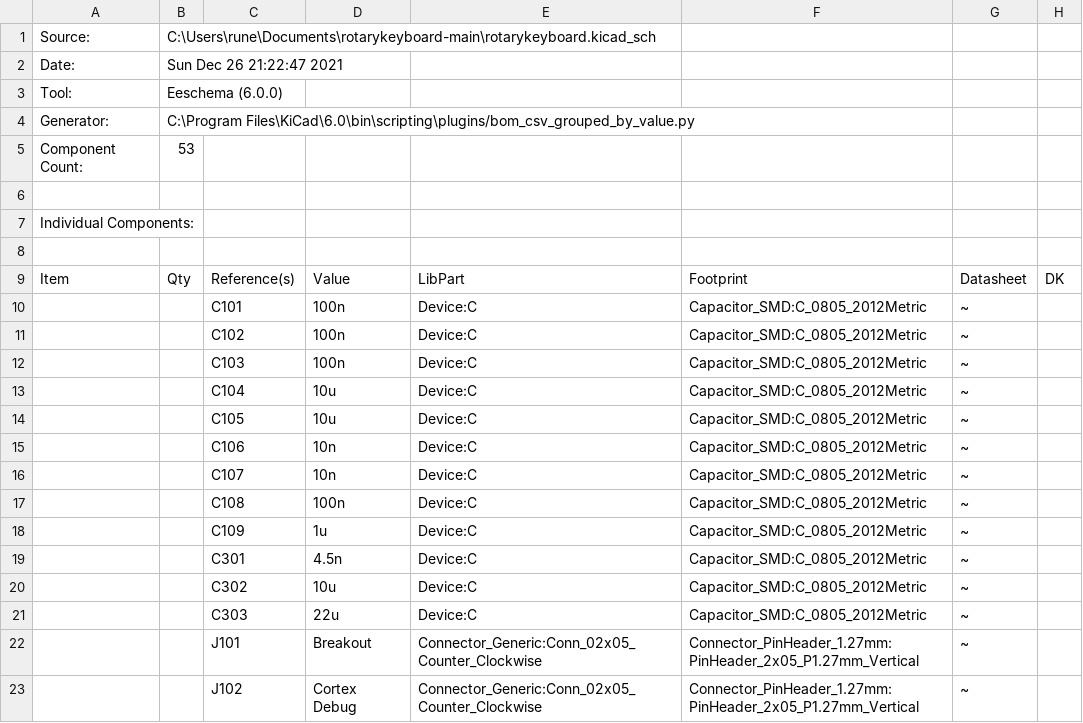
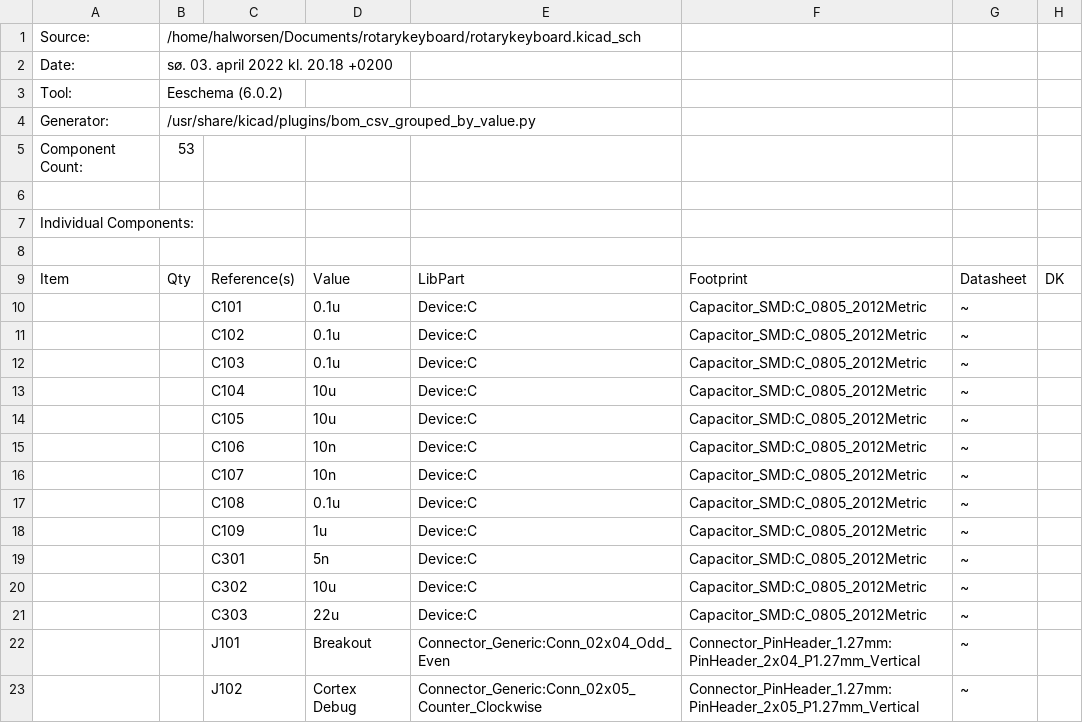
Before and after one commit to halworsen/rotarykeyboard, a CSV file: rotarykeyboard.csv, drawn as a sheet; only a part is shown; the diff covers the shown part only.

```diff
--- a/rotarykeyboard.csv
+++ b/rotarykeyboard.csv
@@ -1,5 +1,5 @@
-"Source:","C:\Users\rune\Documents\rotarykeyboard-main\rotarykeyboard.kicad_sch"
-"Date:","Sun Dec 26 21:22:47 2021"
-"Tool:","Eeschema (6.0.0)"
-"Generator:","C:\Program Files\KiCad\6.0\bin\scripting\plugins/bom_csv_grouped_by_value.py"
+"Source:","/home/halworsen/Documents/rotarykeyboard/rotarykeyboard.kicad_sch"
+"Date:","sø. 03. april 2022 kl. 20.18 +0200"
+"Tool:","Eeschema (6.0.2)"
+"Generator:","/usr/share/kicad/plugins/bom_csv_grouped_by_value.py"
 "Component Count:","53"
@@ -9,5 +9,5 @@
 "Item","Qty","Reference(s)","Value","LibPart","Footprint","Datasheet","DK"
-"","","C101","100n","Device:C","Capacitor_SMD:C_0805_2012Metric","~",""
-"","","C102","100n","Device:C","Capacitor_SMD:C_0805_2012Metric","~",""
-"","","C103","100n","Device:C","Capacitor_SMD:C_0805_2012Metric","~",""
+"","","C101","0.1u","Device:C","Capacitor_SMD:C_0805_2012Metric","~",""
+"","","C102","0.1u","Device:C","Capacitor_SMD:C_0805_2012Metric","~",""
+"","","C103","0.1u","Device:C","Capacitor_SMD:C_0805_2012Metric","~",""
 "","","C104","10u","Device:C","Capacitor_SMD:C_0805_2012Metric","~",""
@@ -16,8 +16,8 @@
 "","","C107","10n","Device:C","Capacitor_SMD:C_0805_2012Metric","~",""
-"","","C108","100n","Device:C","Capacitor_SMD:C_0805_2012Metric","~",""
+"","","C108","0.1u","Device:C","Capacitor_SMD:C_0805_2012Metric","~",""
 "","","C109","1u","Device:C","Capacitor_SMD:C_0805_2012Metric","~",""
-"","","C301","4.5n","Device:C","Capacitor_SMD:C_0805_2012Metric","~",""
+"","","C301","5n","Device:C","Capacitor_SMD:C_0805_2012Metric","~",""
 "","","C302","10u","Device:C","Capacitor_SMD:C_0805_2012Metric","~",""
 "","","C303","22u","Device:C","Capacitor_SMD:C_0805_2012Metric","~",""
-"","","J101","Breakout","Connector_Generic:Conn_02x05_Counter_Clockwise","Connector_PinHeader_1.27mm:PinHeader_2x05_P1.27mm_Vertical","~",""
+"","","J101","Breakout","Connector_Generic:Conn_02x04_Odd_Even","Connector_PinHeader_1.27mm:PinHeader_2x04_P1.27mm_Vertical","~",""
 "","","J102","Cortex Debug","Connector_Generic:Conn_02x05_Counter_Clockwise","Connector_PinHeader_1.27mm:PinHeader_2x05_P1.27mm_Vertical","~",""
```
Also changed, not shown: 12 edited cells elsewhere in this file, 29 other files.
